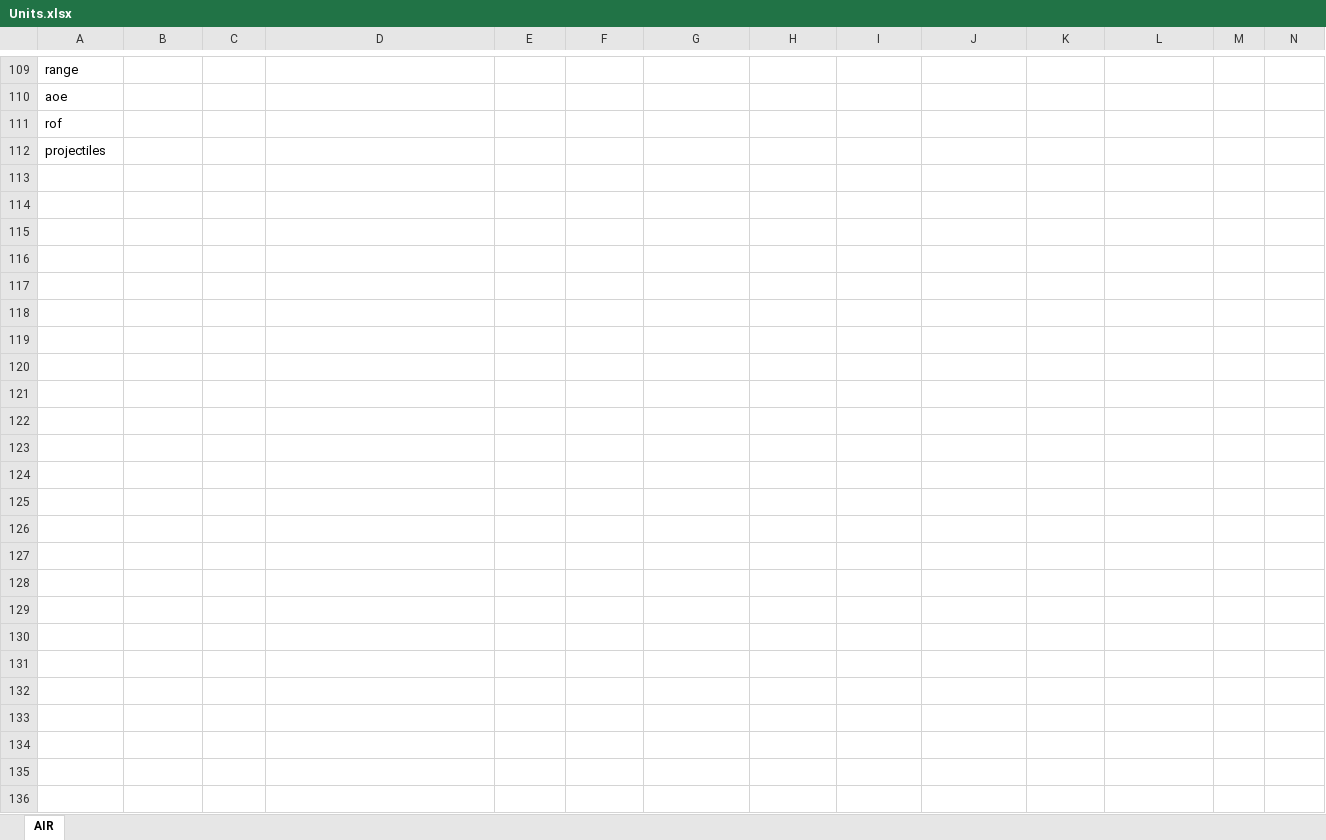
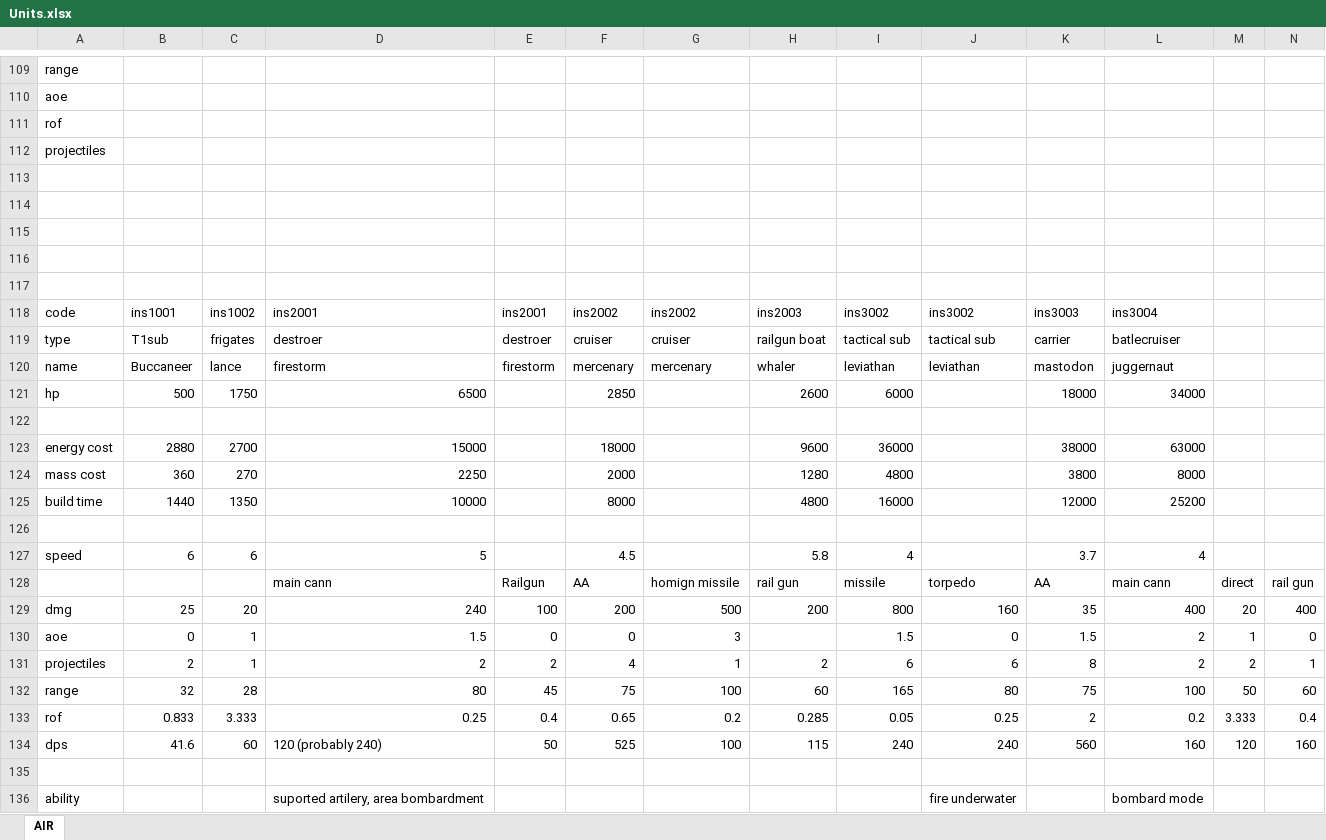
Before and after one commit to FAForever/nomads, an Excel workbook: Units.xlsx, sheet AIR, drawn as a sheet; only a part is shown, gaps mark what is left out; values as stored, in another font and other column widths than the file's, no borders; conditional formats not drawn; rows hold the shown columns only; the diff names each change by its address in the sheet, - before the commit and + after, or states it on an @@ line.

```diff
--- a/Units.xlsx (sheet AIR)
+++ b/Units.xlsx (sheet AIR)
+row 114: (empty)
+row 115: (empty)
+row 116: (empty)
+row 117: (empty)
+row 118: code | ins1001 | ins1002 | ins2001 | ins2001 | ins2002 | ins2002 | ins2003 | ins3002 | ins3002 | ins3003 | ins3004
+row 119: type | T1sub | frigates | destroer | destroer | cruiser | cruiser | railgun boat | tactical sub | tactical sub | carrier | batlecruiser
+row 120: name | Buccaneer | lance | firestorm | firestorm | mercenary | mercenary | whaler | leviathan | leviathan | mastodon | juggernaut
+row 121: hp | 500 | 1750 | 6500 |  | 2850 |  | 2600 | 6000 |  | 18000 | 34000
+row 122: (empty)
+row 123: energy cost | 2880 | 2700 | 15000 |  | 18000 |  | 9600 | 36000 |  | 38000 | 63000
+row 124: mass cost | 360 | 270 | 2250 |  | 2000 |  | 1280 | 4800 |  | 3800 | 8000
+row 125: build time | 1440 | 1350 | 10000 |  | 8000 |  | 4800 | 16000 |  | 12000 | 25200
+row 126: (empty)
+row 127: speed | 6 | 6 | 5 |  | 4.5 |  | 5.8 | 4 |  | 3.7 | 4
+row 128:  |  |  | main cann | Railgun | AA | homign missile | rail gun | missile | torpedo | AA | main cann | direct | rail gun
+row 129: dmg | 25 | 20 | 240 | 100 | 200 | 500 | 200 | 800 | 160 | 35 | 400 | 20 | 400
+row 130: aoe | 0 | 1 | 1.5 | 0 | 0 | 3 |  | 1.5 | 0 | 1.5 | 2 | 1 | 0
+row 131: projectiles | 2 | 1 | 2 | 2 | 4 | 1 | 2 | 6 | 6 | 8 | 2 | 2 | 1
+row 132: range | 32 | 28 | 80 | 45 | 75 | 100 | 60 | 165 | 80 | 75 | 100 | 50 | 60
+row 133: rof | 0.833 | 3.333 | 0.25 | 0.4 | 0.65 | 0.2 | 0.285 | 0.05 | 0.25 | 2 | 0.2 | 3.333 | 0.4
+row 134: dps | 41.6 | 60 | 120 (probably 240) | 50 | 525 | 100 | 115 | 240 | 240 | 560 | 160 | 120 | 160
+row 135: (empty)
+row 136: ability |  |  | suported artilery, area bombardment |  |  |  |  |  | fire underwater |  | bombard mode
```
Also changed, not shown: 16 other files.
